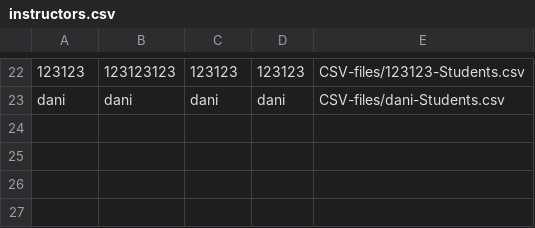
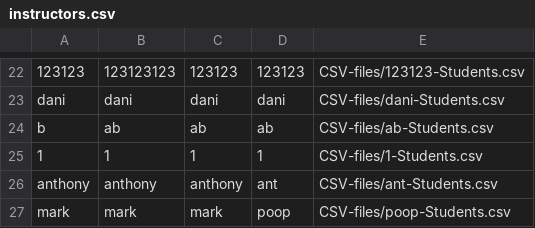
Before and after one commit to Anthony4044/MakeSoft-SOEN341_Project_F24, a CSV file: MakeSoft/CSV-files/instructors.csv, drawn as a sheet; only a part is shown, gaps mark what is left out; the diff names each change by its address in the sheet, - before the commit and + after, or states it on an @@ line.

Commit message:
Sign in to proper student, receive team from backend with all members

```diff
--- a/MakeSoft/CSV-files/instructors.csv
+++ b/MakeSoft/CSV-files/instructors.csv
+row 24: b | ab | ab | ab | CSV-files/ab-Students.csv
+row 25: 1 | 1 | 1 | 1 | CSV-files/1-Students.csv
+row 26: anthony | anthony | anthony | ant | CSV-files/ant-Students.csv
+row 27: mark | mark | mark | poop | CSV-files/poop-Students.csv
```
Also changed, not shown: MakeSoft/CSV-files/allStudents.csv, MakeSoft/CSV-files/insSection-Students.csv, 12 other files.
